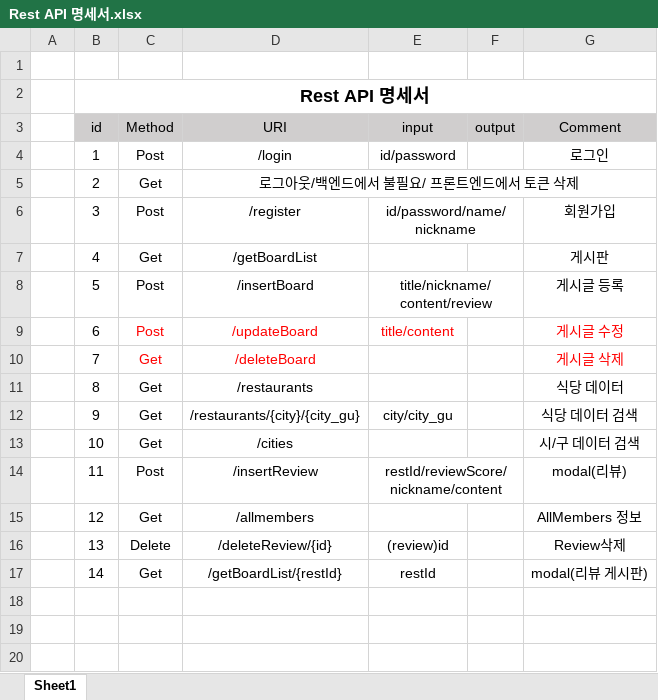
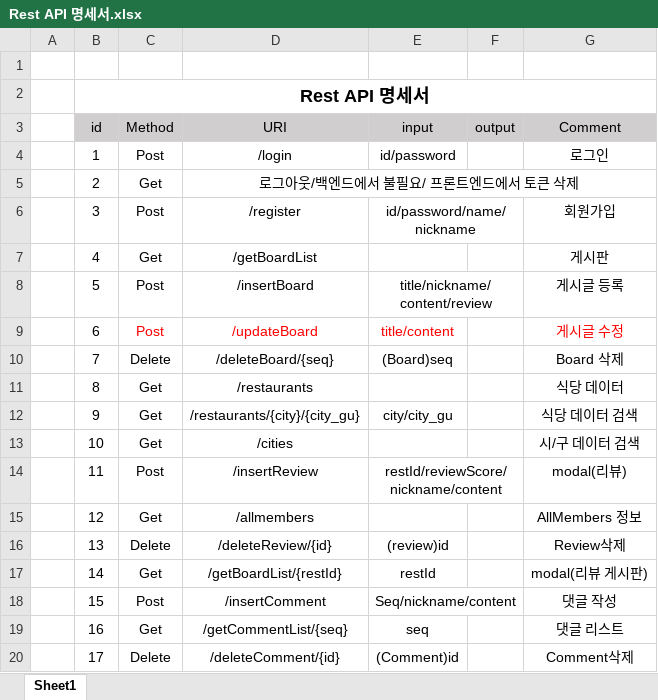
Before and after one commit to JIeunhuh/K3MiniProject, an Excel workbook: Rest API 명세서.xlsx, sheet Sheet1, drawn as a sheet; values as stored, in another font and other column widths than the file's, no borders; the diff names each change by its address in the sheet, - before the commit and + after, or states it on an @@ line.

```diff
--- a/Rest API 명세서.xlsx (sheet Sheet1)
+++ b/Rest API 명세서.xlsx (sheet Sheet1)
-C10 (Method): Get
+C10 (Method): Delete
-C10:D10 text colour: #FF0000
+C10:D10 text colour: black
-D10 (URI): /deleteBoard
+D10 (URI): /deleteBoard/{seq}
-E10 (input): (empty)
+E10 (input): (Board)seq
-G10 (Comment): 게시글 삭제
+G10 (Comment): Board 삭제
-G10 text colour: #FF0000
+G10 text colour: black
+row 18:  | 15 | Post | /insertComment | Seq/nickname/content |  | 댓글 작성
+row 19:  | 16 | Get | /getCommentList/{seq} | seq |  | 댓글 리스트
+row 20:  | 17 | Delete | /deleteComment/{id} | (Comment)id |  | Comment삭제
```
Also changed, not shown: 15 other files.
